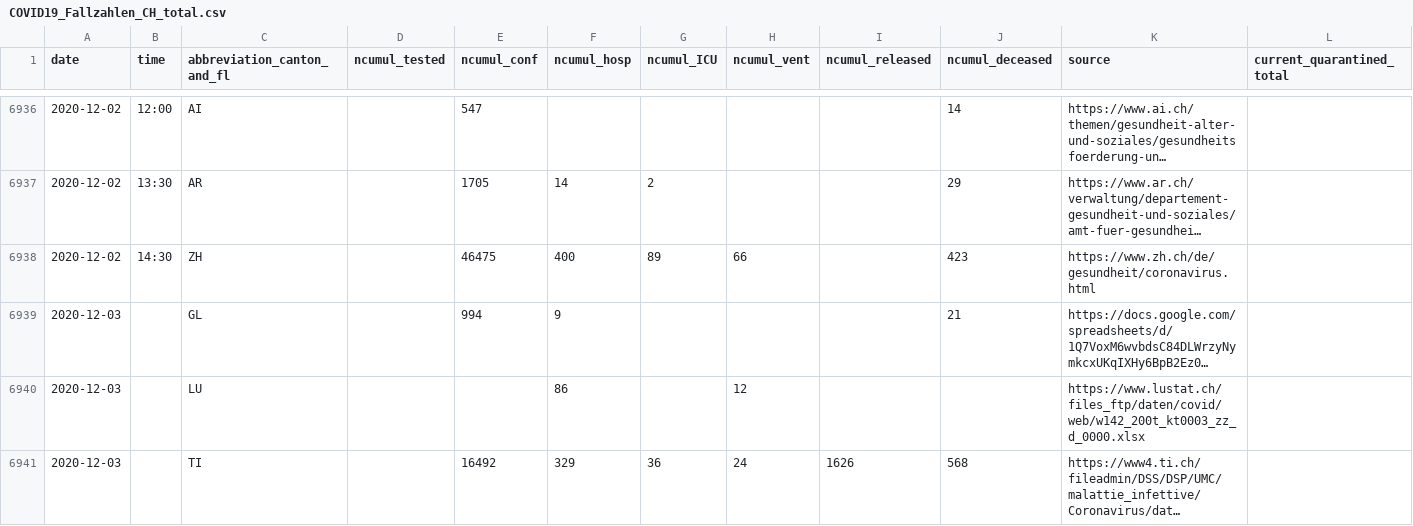
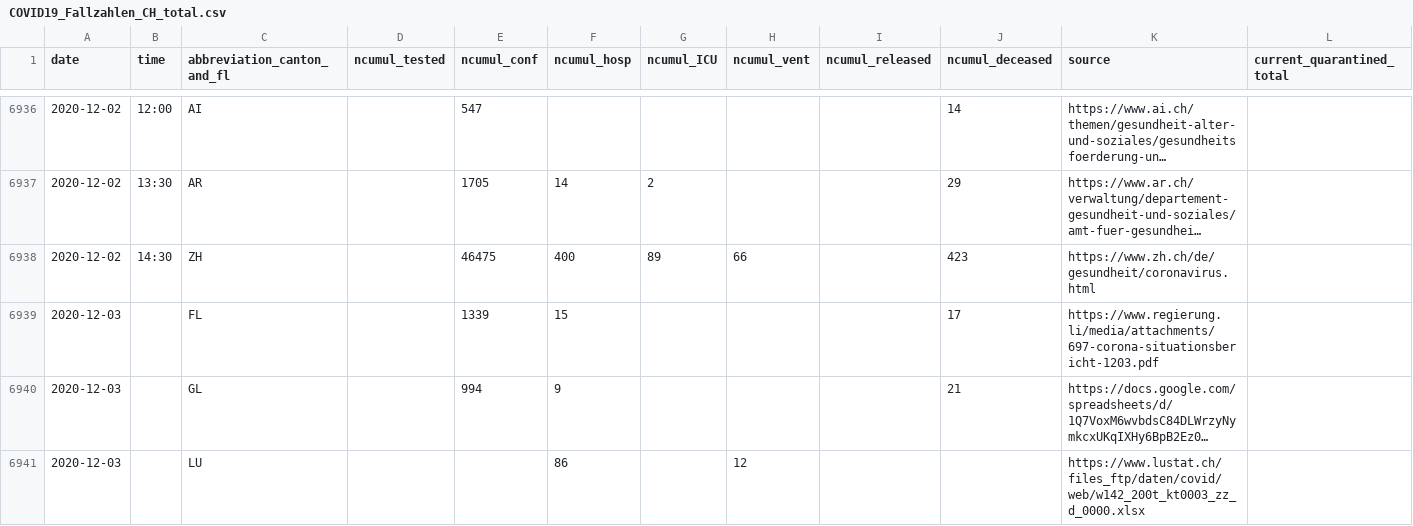
Before and after one commit to openZH/covid_19, a CSV file: COVID19_Fallzahlen_CH_total.csv, drawn as a sheet; only a part is shown, gaps mark what is left out; the shorter side is filled out with more unchanged rows; long unchanged cells end in …; the diff names each change by its address in the sheet, - before the commit and + after, or states it on an @@ line.

Commit message:
Update COVID19_Fallzahlen_CH_total.csv

```diff
--- a/COVID19_Fallzahlen_CH_total.csv
+++ b/COVID19_Fallzahlen_CH_total.csv
+row 6939: 2020-12-03 |  | FL |  | 1339 | 15 |  |  |  | 17 | https://www.regierung.li/media/attachments/697-corona-situationsbericht-1203.pdf
```
Also changed, not shown: COVID19_Fallzahlen_CH_total_v2.csv, fallzahlen_kanton_total_csv/COVID19_Fallzahlen_FL_total.csv.
